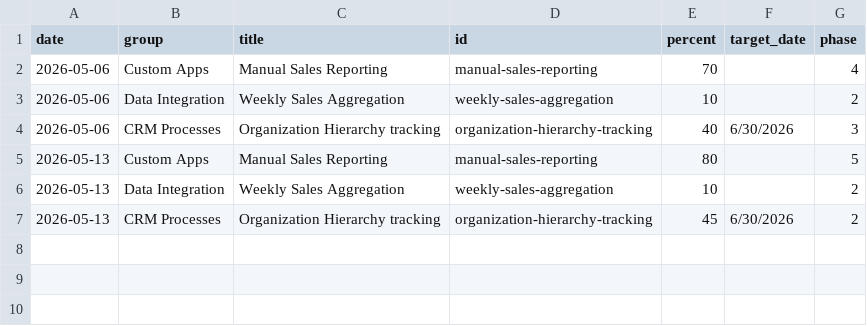
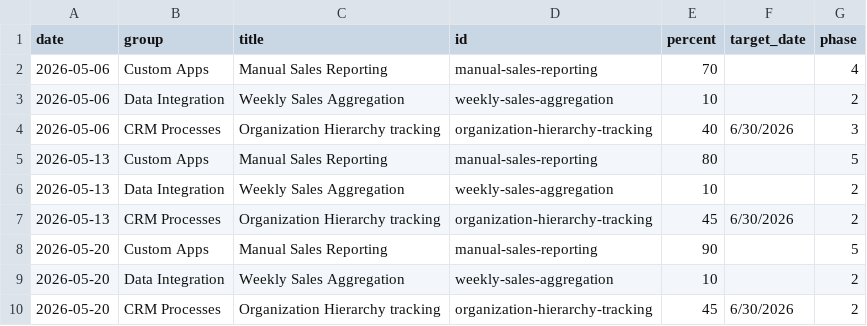
Before and after one commit to erezgordin/LegacyCRM_Decom, a CSV file: sra_data.csv, drawn as a sheet; the diff names each change by its address in the sheet, - before the commit and + after, or states it on an @@ line.

Commit message:
Update sra_data.csv

```diff
--- a/sra_data.csv
+++ b/sra_data.csv
+row 8: 2026-05-20 | Custom Apps | Manual Sales Reporting | manual-sales-reporting | 90 |  | 5
+row 9: 2026-05-20 | Data Integration | Weekly Sales Aggregation | weekly-sales-aggregation | 10 |  | 2
+row 10: 2026-05-20 | CRM Processes | Organization Hierarchy tracking | organization-hierarchy-tracking | 45 | 6/30/2026 | 2
```
